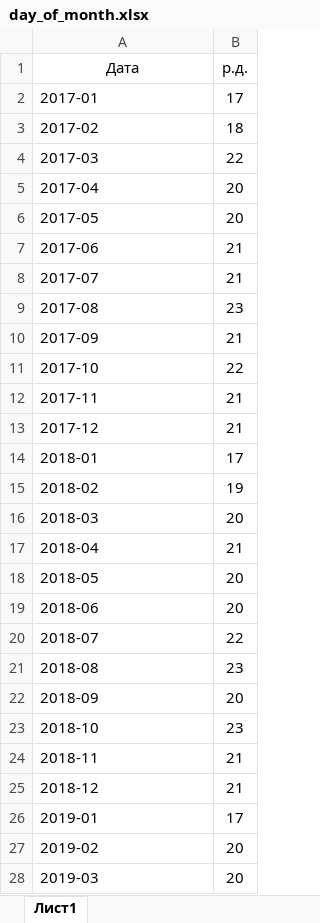
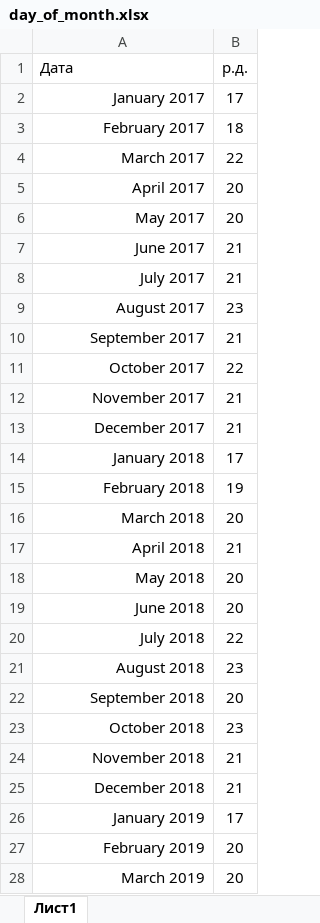
Before and after one commit to mebjus/pycharm, an Excel workbook: CE/data/day_of_month.xlsx, sheet Лист1, drawn as a sheet; only a part is shown; values as stored, in another font and other column widths than the file's, no borders; the diff covers the shown part only; the diff names each change by its address in the sheet, - before the commit and + after, or states it on an @@ line.

```diff
--- a/CE/data/day_of_month.xlsx (sheet Лист1)
+++ b/CE/data/day_of_month.xlsx (sheet Лист1)
-A1 alignment: center
+A1 alignment: left
-A2 (Дата): 2017-01
+A2 (Дата): January 2017
-A3 (Дата): 2017-02
+A3 (Дата): February 2017
-A4 (Дата): 2017-03
+A4 (Дата): March 2017
-A5 (Дата): 2017-04
+A5 (Дата): April 2017
-A6 (Дата): 2017-05
+A6 (Дата): May 2017
-A7 (Дата): 2017-06
+A7 (Дата): June 2017
-A8 (Дата): 2017-07
+A8 (Дата): July 2017
-A9 (Дата): 2017-08
+A9 (Дата): August 2017
-A10 (Дата): 2017-09
+A10 (Дата): September 2017
-A11 (Дата): 2017-10
+A11 (Дата): October 2017
-A12 (Дата): 2017-11
+A12 (Дата): November 2017
-A13 (Дата): 2017-12
+A13 (Дата): December 2017
-A14 (Дата): 2018-01
+A14 (Дата): January 2018
-A15 (Дата): 2018-02
+A15 (Дата): February 2018
-A16 (Дата): 2018-03
+A16 (Дата): March 2018
-A17 (Дата): 2018-04
+A17 (Дата): April 2018
-A18 (Дата): 2018-05
+A18 (Дата): May 2018
-A19 (Дата): 2018-06
+A19 (Дата): June 2018
-A20 (Дата): 2018-07
+A20 (Дата): July 2018
-A21 (Дата): 2018-08
+A21 (Дата): August 2018
-A22 (Дата): 2018-09
+A22 (Дата): September 2018
-A23 (Дата): 2018-10
+A23 (Дата): October 2018
-A24 (Дата): 2018-11
+A24 (Дата): November 2018
-A25 (Дата): 2018-12
+A25 (Дата): December 2018
-A26 (Дата): 2019-01
+A26 (Дата): January 2019
-A27 (Дата): 2019-02
+A27 (Дата): February 2019
-A28 (Дата): 2019-03
+A28 (Дата): March 2019
```
Also changed, not shown: 1 added row, 1 removed row and 44 edited cells elsewhere in this sheet, 3 other files.
